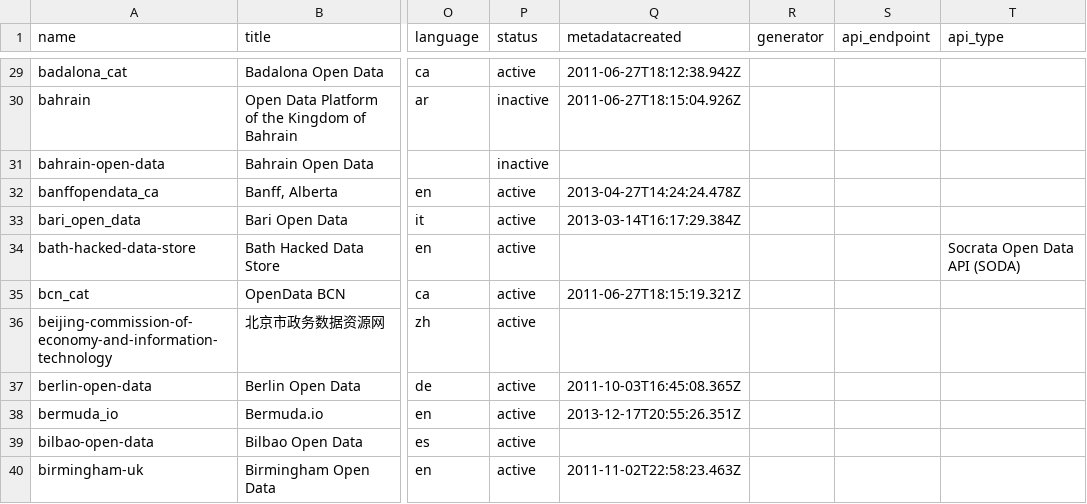
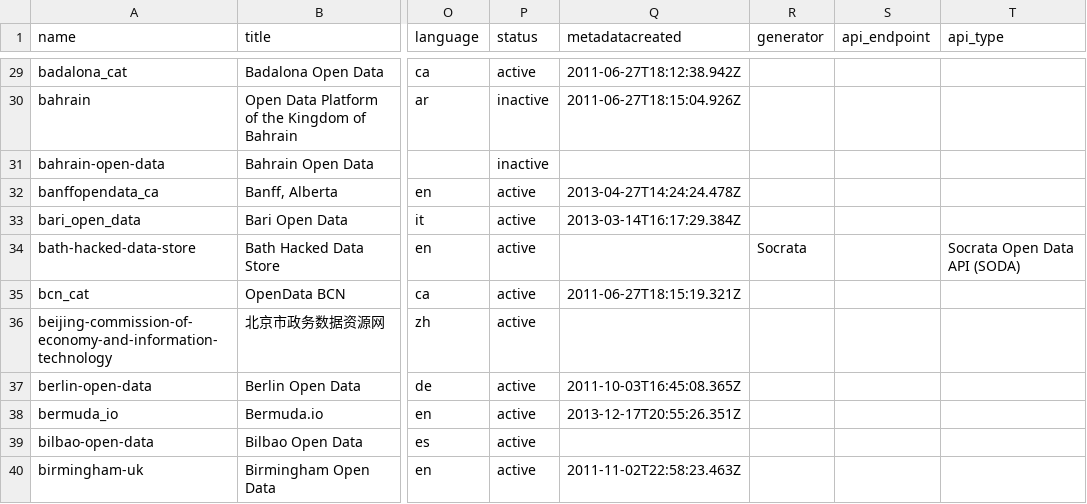
Before and after one commit to okfn/dataportals.org, a CSV file: data/portals.csv, drawn as a sheet; only a part is shown, gaps mark what is left out; the diff covers the shown part only; the diff names each change by its address in the sheet, - before the commit and + after, or states it on an @@ line.

Commit message:
#48 data updates
* bath-hacked-data-store: added Socrata as generator
* data-hartford: added SODA as API type, changed name to reflect
website, added “unitedstates” and “city” as tags to be consistent with
others
* dati-lombardia: fixed URL, added Socrata as generator/api_type
* edmonton_ca: added Socrata as generator/api_type
* city-of-culver-city: set to inactive, domain no longer resolves

```diff
--- a/data/portals.csv
+++ b/data/portals.csv
-R34 (generator): (empty)
+R34 (generator): Socrata
```
Also changed, not shown: 10 edited cells elsewhere in this file.
